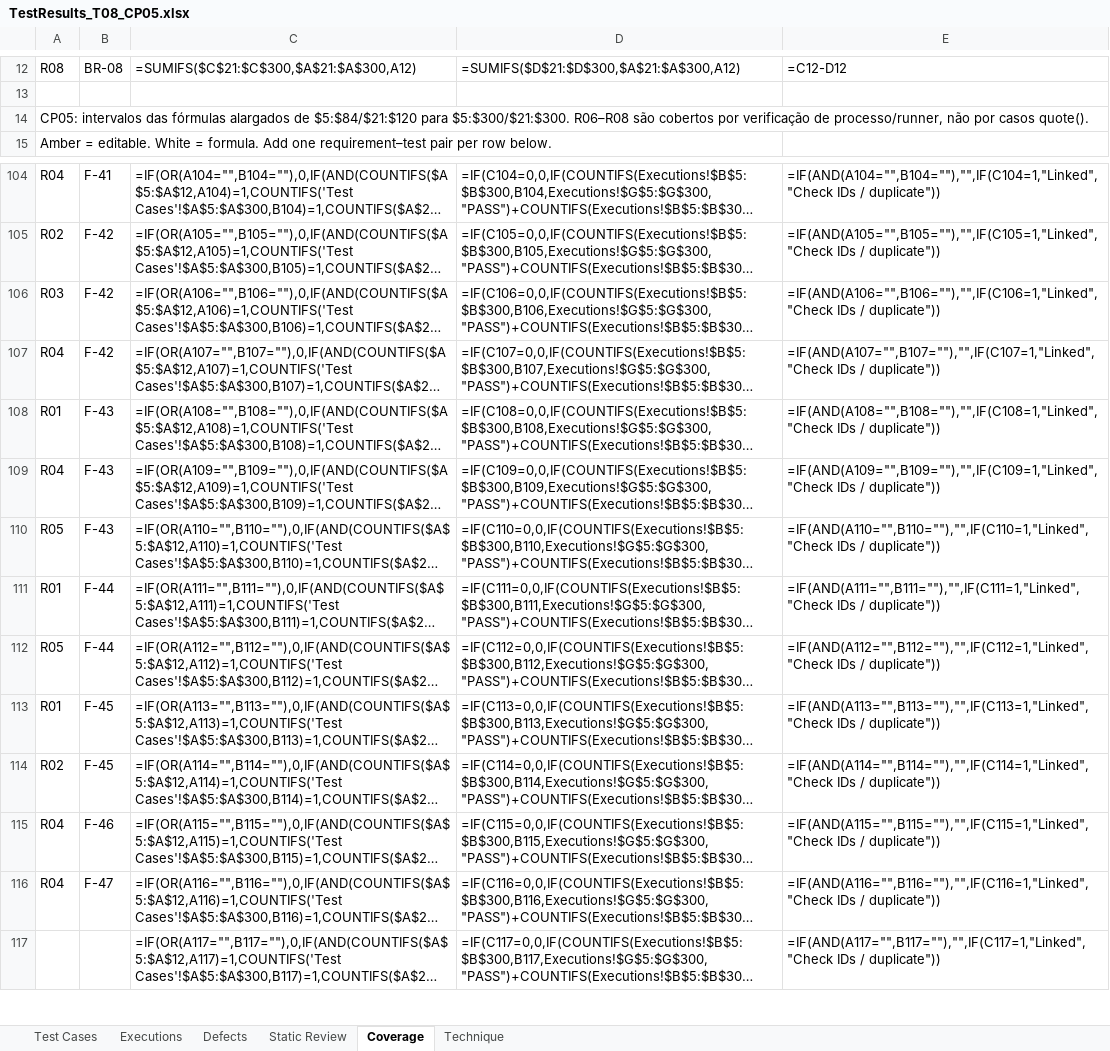
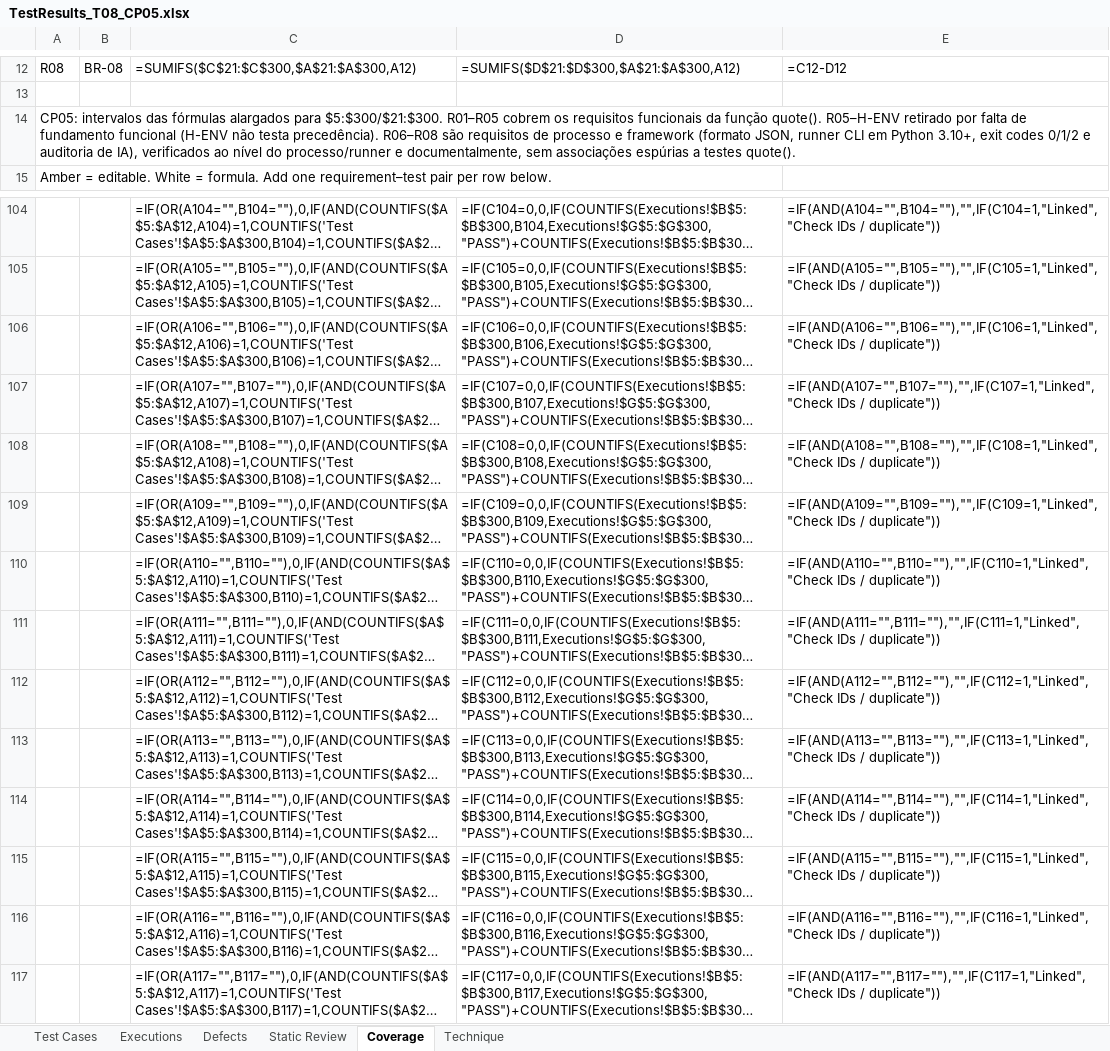
Before and after one commit to Eduardomfdias/TVSI_2627, an Excel workbook: Trabalho_CP5/TestResults_T08_CP05.xlsx, sheet Coverage, drawn as a sheet; only a part is shown, gaps mark what is left out; long unchanged cells end in …; values as stored, in another font and other column widths than the file's, no borders; formulas without a stored value are shown as written; the diff covers the shown part only; the diff names each change by its address in the sheet, - before the commit and + after, or states it on an @@ line.

Commit message:
feat(cp05): consolidate traceability, audit defect reports, and finalize CP05 deliverables
- Remove spurious R05-H-ENV link and uncouple quote() tests from process requirements R06-R08
- Rebuild TestResults_T08_CP05.xlsx with clean dynamic formula ranges (MAXR=300)
- Update coverage simulation in evidence/coverage_valores_esperados.txt (79 designed, 48 executed, 31 pending)
- Refine Relatorio_CP5.md with verified CP04 comparison, gap case review table, and CP06 priorities
- Update AI_DISCLOSURE.md with role distinctions and individual contribution matrix
- Add formal audit report AUDITORIA_FINAL_ENTREGA_CP05.md
- Generate TVSI_T08_Grupo5_CP05.zip and compute TVSI_T08_Grupo5_CP05.zip.sha256

```diff
--- a/Trabalho_CP5/TestResults_T08_CP05.xlsx (sheet Coverage)
+++ b/Trabalho_CP5/TestResults_T08_CP05.xlsx (sheet Coverage)
-A14: …fórmulas alargados de $5:$84/$21:$120 para $5:$300/$21:$300. R06–R08 são cobertos por verificação de processo/runner, não por casos quote().
+A14: …fórmulas alargados para $5:$300/$21:$300. R01–R05 cobrem os requisitos funcionais da função quote(). R05–H-ENV retirado por falta de fundamento funcional (H-ENV não testa precedência). R06–R08 são requisitos de processo e framework (formato JSON, runner CLI em Python 3.10+, exit codes 0/1/2 e auditoria de IA), verificados ao nível do processo/runner e documentalmente, sem associações espúrias a testes quote().
-A104: R04
+A104: (empty)
-B104: F-41
+B104: (empty)
-A105: R02
+A105: (empty)
-B105:B107: F-42
+B105:B107: (empty)
-A106: R03
+A106: (empty)
-A107: R04
+A107: (empty)
-A108: R01
+A108: (empty)
-B108:B110: F-43
+B108:B110: (empty)
-A109: R04
+A109: (empty)
-A110: R05
+A110: (empty)
-A111: R01
+A111: (empty)
-B111:B112: F-44
+B111:B112: (empty)
-A112: R05
+A112: (empty)
-A113: R01
+A113: (empty)
-B113:B114: F-45
+B113:B114: (empty)
-A114: R02
+A114: (empty)
-A115:A116: R04
+A115:A116: (empty)
-B115: F-46
+B115: (empty)
-B116: F-47
+B116: (empty)
```
Also changed, not shown: 69 edited cells elsewhere in this sheet, 7 other files.
